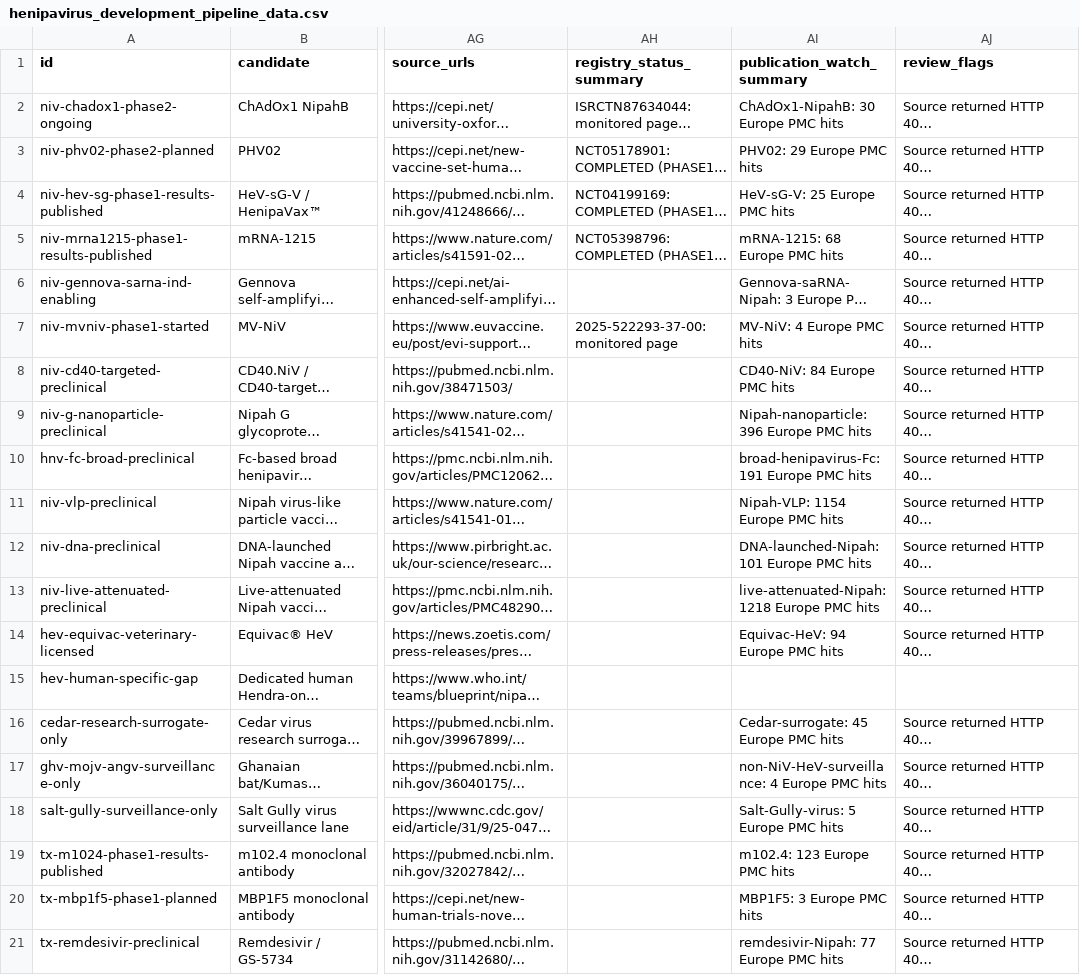
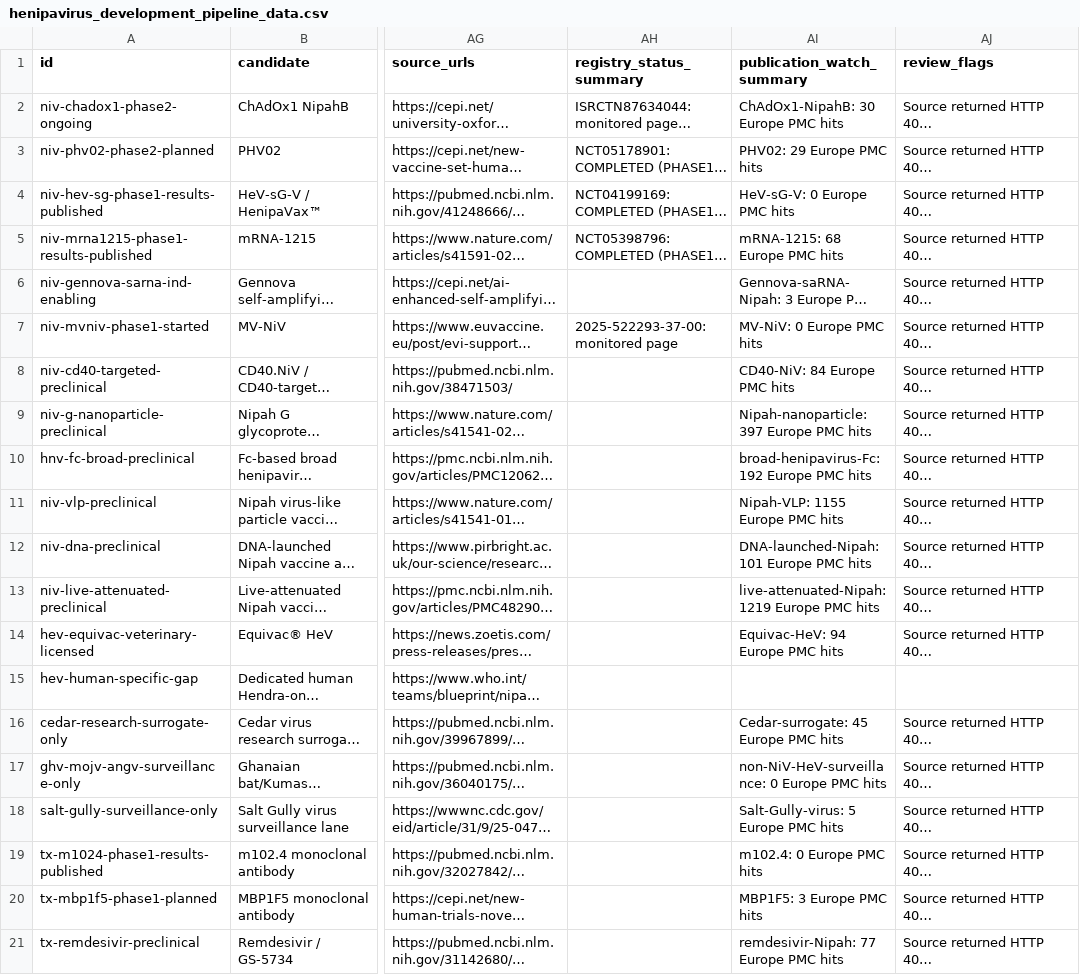
Before and after one commit to AKillikelly/henipavirus-vaccine-development-dashboard, a CSV file: docs/data/henipavirus_development_pipeline_data.csv, drawn as a sheet; only a part is shown, gaps mark what is left out; long unchanged cells end in …; the diff names each change by its address in the sheet, - before the commit and + after, or states it on an @@ line.

```diff
--- a/docs/data/henipavirus_development_pipeline_data.csv
+++ b/docs/data/henipavirus_development_pipeline_data.csv
-AI4 (publication_watch_summary): HeV-sG-V: 25 Europe PMC hits
+AI4 (publication_watch_summary): HeV-sG-V: 0 Europe PMC hits
-AI7 (publication_watch_summary): MV-NiV: 4 Europe PMC hits
+AI7 (publication_watch_summary): MV-NiV: 0 Europe PMC hits
-AI9 (publication_watch_summary): Nipah-nanoparticle: 396 Europe PMC hits
+AI9 (publication_watch_summary): Nipah-nanoparticle: 397 Europe PMC hits
-AI10 (publication_watch_summary): broad-henipavirus-Fc: 191 Europe PMC hits
+AI10 (publication_watch_summary): broad-henipavirus-Fc: 192 Europe PMC hits
-AI11 (publication_watch_summary): Nipah-VLP: 1154 Europe PMC hits
+AI11 (publication_watch_summary): Nipah-VLP: 1155 Europe PMC hits
-AI13 (publication_watch_summary): live-attenuated-Nipah: 1218 Europe PMC hits
+AI13 (publication_watch_summary): live-attenuated-Nipah: 1219 Europe PMC hits
-AI17 (publication_watch_summary): non-NiV-HeV-surveillance: 4 Europe PMC hits
+AI17 (publication_watch_summary): non-NiV-HeV-surveillance: 0 Europe PMC hits
-AI19 (publication_watch_summary): m102.4: 123 Europe PMC hits
+AI19 (publication_watch_summary): m102.4: 0 Europe PMC hits
```
Also changed, not shown: docs/data/source_checks.csv, 5 other files.
